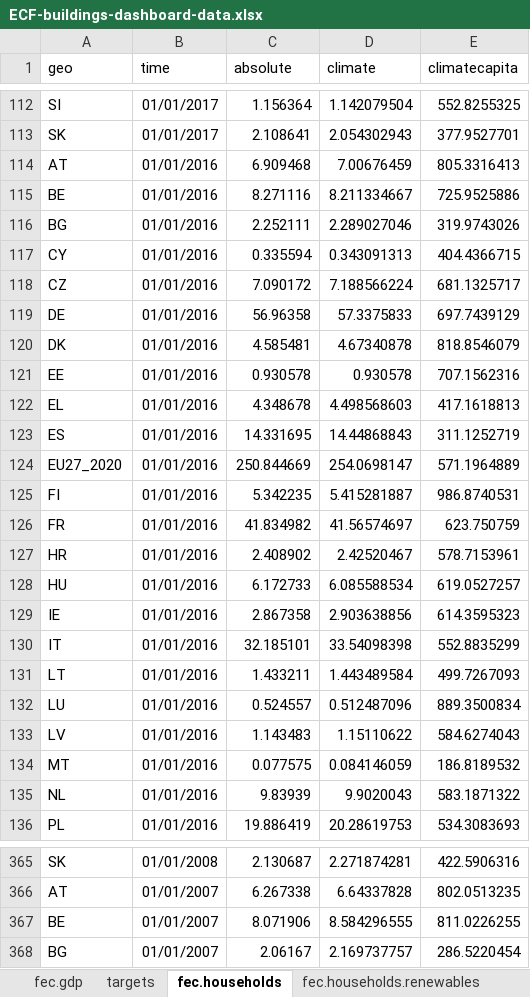
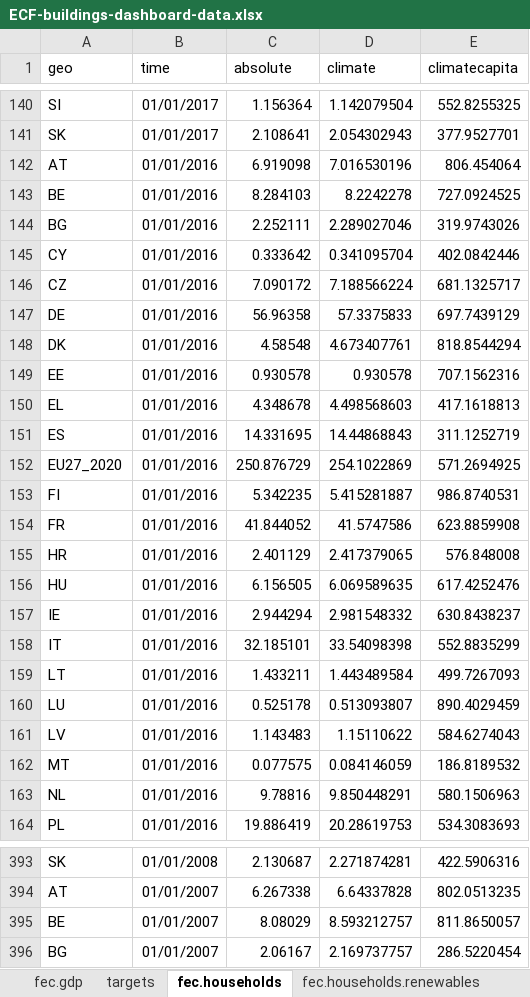
Before and after one commit to maartenzam/buildings-dashboard, an Excel workbook: public/ECF-buildings-dashboard-data.xlsx, sheet fec.households, drawn as a sheet; only a part is shown, gaps mark what is left out; values as stored, in another font and other column widths than the file's, no borders; removed rows and columns are numbered as before the commit, all else as after; the diff covers the shown part only; the diff names each change by its address in the sheet, - before the commit and + after, or states it on an @@ line.

```diff
--- a/public/ECF-buildings-dashboard-data.xlsx (sheet fec.households)
+++ b/public/ECF-buildings-dashboard-data.xlsx (sheet fec.households)
-row 114: AT | 01/01/2016 | 6.909468 | 7.00676459 | 805.3316413
-row 115: BE | 01/01/2016 | 8.271116 | 8.211334667 | 725.9525886
+row 142: AT | 01/01/2016 | 6.919098 | 7.016530196 | 806.454064
+row 143: BE | 01/01/2016 | 8.284103 | 8.2242278 | 727.0924525
-row 117: CY | 01/01/2016 | 0.335594 | 0.343091313 | 404.4366715
+row 145: CY | 01/01/2016 | 0.333642 | 0.341095704 | 402.0842446
-row 120: DK | 01/01/2016 | 4.585481 | 4.67340878 | 818.8546079
+row 148: DK | 01/01/2016 | 4.58548 | 4.673407761 | 818.8544294
-row 124: EU27_2020 | 01/01/2016 | 250.844669 | 254.0698147 | 571.1964889
+row 152: EU27_2020 | 01/01/2016 | 250.876729 | 254.1022869 | 571.2694925
-row 126: FR | 01/01/2016 | 41.834982 | 41.56574697 | 623.750759
-row 127: HR | 01/01/2016 | 2.408902 | 2.42520467 | 578.7153961
-row 128: HU | 01/01/2016 | 6.172733 | 6.085588534 | 619.0527257
-row 129: IE | 01/01/2016 | 2.867358 | 2.903638856 | 614.3595323
+row 154: FR | 01/01/2016 | 41.844052 | 41.5747586 | 623.8859908
+row 155: HR | 01/01/2016 | 2.401129 | 2.417379065 | 576.848008
+row 156: HU | 01/01/2016 | 6.156505 | 6.069589635 | 617.4252476
+row 157: IE | 01/01/2016 | 2.944294 | 2.981548332 | 630.8438237
-row 132: LU | 01/01/2016 | 0.524557 | 0.512487096 | 889.3500834
+row 160: LU | 01/01/2016 | 0.525178 | 0.513093807 | 890.4029459
-row 135: NL | 01/01/2016 | 9.83939 | 9.9020043 | 583.1871322
+row 163: NL | 01/01/2016 | 9.78816 | 9.850448291 | 580.1506963
-row 367: BE | 01/01/2007 | 8.071906 | 8.584296555 | 811.0226255
+row 395: BE | 01/01/2007 | 8.08029 | 8.593212757 | 811.8650057
```
Also changed, not shown: 149 added rows and 121 removed rows elsewhere in this sheet, sheet fec.gdp, sheet fec.households.renewables, sheet poverty, sheet housing, 5 other files.
